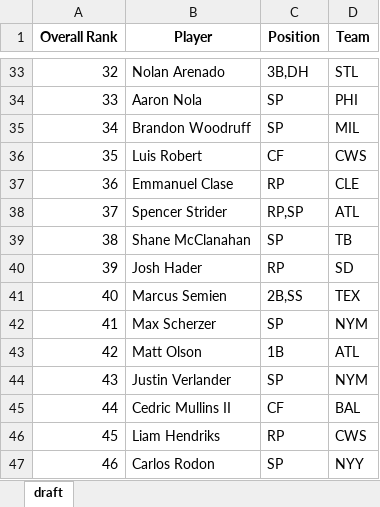
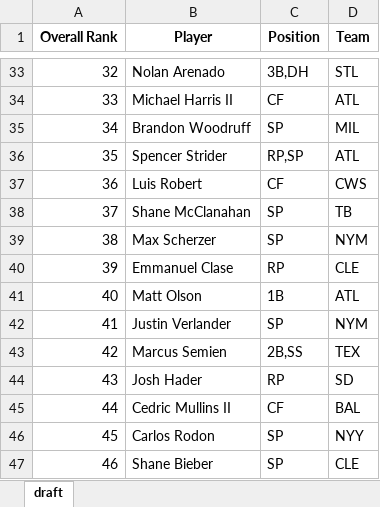
Before and after one commit to barbacbd/FantasyRankings, an Excel workbook: docs/FantasyProsBaseballDraft.xlsx, sheet draft, drawn as a sheet; only a part is shown, gaps mark what is left out; values as stored, in another font and other column widths than the file's, no borders; the diff covers the shown part only; the diff names each change by its address in the sheet, - before the commit and + after, or states it on an @@ line.

```diff
--- a/docs/FantasyProsBaseballDraft.xlsx (sheet draft)
+++ b/docs/FantasyProsBaseballDraft.xlsx (sheet draft)
-B34 (Player): Aaron Nola
+B34 (Player): Michael Harris II
-C34 (Position): SP
+C34 (Position): CF
-D34 (Team): PHI
+D34 (Team): ATL
-B36 (Player): Luis Robert
+B36 (Player): Spencer Strider
-C36 (Position): CF
+C36 (Position): RP,SP
-D36 (Team): CWS
+D36 (Team): ATL
-B37 (Player): Emmanuel Clase
+B37 (Player): Luis Robert
-C37 (Position): RP
+C37 (Position): CF
-D37 (Team): CLE
+D37 (Team): CWS
-B38 (Player): Spencer Strider
+B38 (Player): Shane McClanahan
-C38 (Position): RP,SP
+C38 (Position): SP
-D38 (Team): ATL
+D38 (Team): TB
-B39 (Player): Shane McClanahan
+B39 (Player): Max Scherzer
-D39 (Team): TB
+D39 (Team): NYM
-B40 (Player): Josh Hader
+B40 (Player): Emmanuel Clase
-D40 (Team): SD
+D40 (Team): CLE
-B41 (Player): Marcus Semien
+B41 (Player): Matt Olson
-C41 (Position): 2B,SS
+C41 (Position): 1B
-D41 (Team): TEX
+D41 (Team): ATL
-B42 (Player): Max Scherzer
+B42 (Player): Justin Verlander
-B43 (Player): Matt Olson
+B43 (Player): Marcus Semien
-C43 (Position): 1B
+C43 (Position): 2B,SS
-D43 (Team): ATL
+D43 (Team): TEX
-B44 (Player): Justin Verlander
+B44 (Player): Josh Hader
-C44 (Position): SP
+C44 (Position): RP
-D44 (Team): NYM
+D44 (Team): SD
-B46 (Player): Liam Hendriks
+B46 (Player): Carlos Rodon
-C46 (Position): RP
+C46 (Position): SP
-D46 (Team): CWS
+D46 (Team): NYY
-B47 (Player): Carlos Rodon
+B47 (Player): Shane Bieber
-D47 (Team): NYY
+D47 (Team): CLE
```
Also changed, not shown: 1657 edited cells elsewhere in this sheet, docs/FantasyProsBasketballDraft.xlsx, docs/FantasyProsFootballDraft.xlsx, 5 other files.
